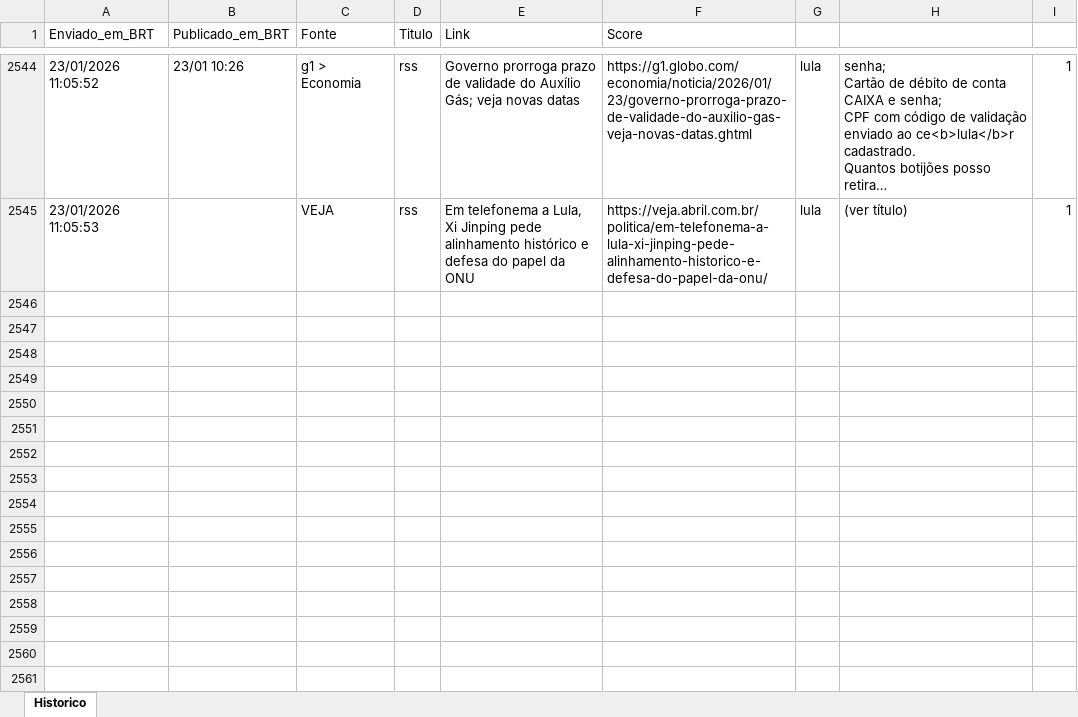
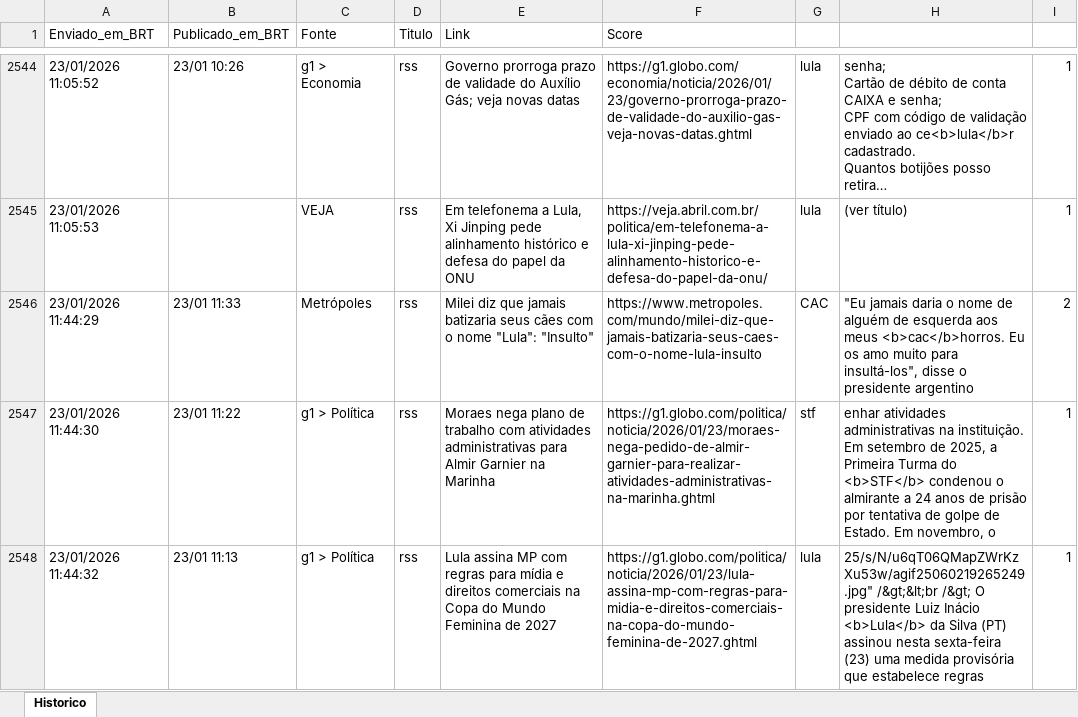
Before and after one commit to LucasPin45/ZanattaNews, an Excel workbook: historico_news.xlsx, sheet Historico, drawn as a sheet; only a part is shown, gaps mark what is left out; long unchanged cells end in …; values as stored, in another font and other column widths than the file's, no borders; ↵ is a line break in a cell; the diff names each change by its address in the sheet, - before the commit and + after, or states it on an @@ line.

```diff
--- a/historico_news.xlsx (sheet Historico)
+++ b/historico_news.xlsx (sheet Historico)
+row 2546: 23/01/2026 11:44:29 | 23/01 11:33 | Metrópoles | rss | Milei diz que jamais batizaria seus cães com o nome "Lula": "Insulto" | https://www.metropoles.com/mundo/milei-diz-que-jamais-batizaria-seus-caes-com-o-nome-lula-insulto | CAC | "Eu jamais daria o nome de alguém de esquerda aos meus <b>cac</b>horros. Eu os amo muito para insultá-los", disse o presidente argentino | 2
+row 2547: 23/01/2026 11:44:30 | 23/01 11:22 | g1 > Política | rss | Moraes nega plano de trabalho com atividades administrativas para Almir Garnier na Marinha | https://g1.globo.com/politica/noticia/2026/01/23/moraes-nega-pedido-de-almir-garnier-para-realizar-atividades-administrativas-na-marinha.ghtml | stf | enhar atividades administrativas na instituição. ↵ Em setembro de 2025, a Primeira Turma do <b>STF</b> condenou o almirante a 24 anos de prisão por tentativa de golpe de Estado. Em novembro, o | 1
+row 2548: 23/01/2026 11:44:32 | 23/01 11:13 | g1 > Política | rss | Lula assina MP com regras para mídia e direitos comerciais na Copa do Mundo Feminina de 2027 | https://g1.globo.com/politica/noticia/2026/01/23/lula-assina-mp-com-regras-para-midia-e-direitos-comerciais-na-copa-do-mundo-feminina-de-2027.ghtml | lula | 25/s/N/u6qT06QMapZWrKzXu53w/agif25060219265249.jpg" /&gt;&lt;br /&gt; O presidente Luiz Inácio <b>Lula</b> da Silva (PT) assinou nesta sexta-feira (23) uma medida provisória que estabelece regras | 1
```
Also changed, not shown: 1 other file.
